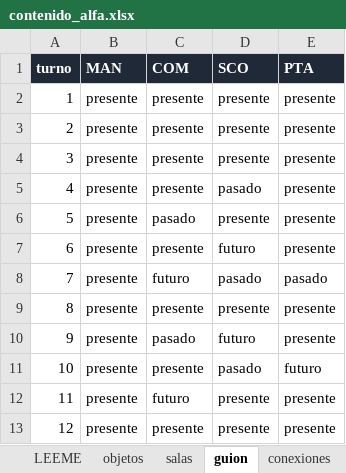
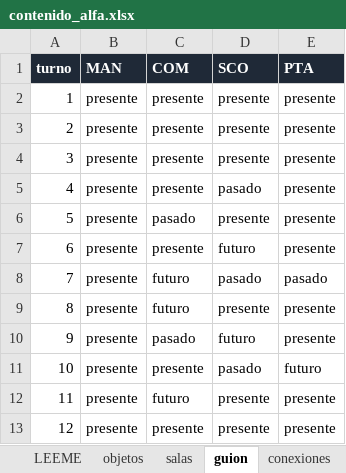
Before and after one commit to TeoBeltran/What-The-Ship-Remembers, an Excel workbook: planilla/contenido_alfa.xlsx, sheet guion, drawn as a sheet; values as stored, in another font and other column widths than the file's, no borders; the diff names each change by its address in the sheet, - before the commit and + after, or states it on an @@ line.

```diff
--- a/planilla/contenido_alfa.xlsx (sheet guion)
+++ b/planilla/contenido_alfa.xlsx (sheet guion)
-C9 (COM): presente
+C9 (COM): futuro
```
Also changed, not shown: sheet objetos, sheet textos, sheet LEEME, sheet conexiones, sheet anotaciones, other sheet tabs, 15 other files.
